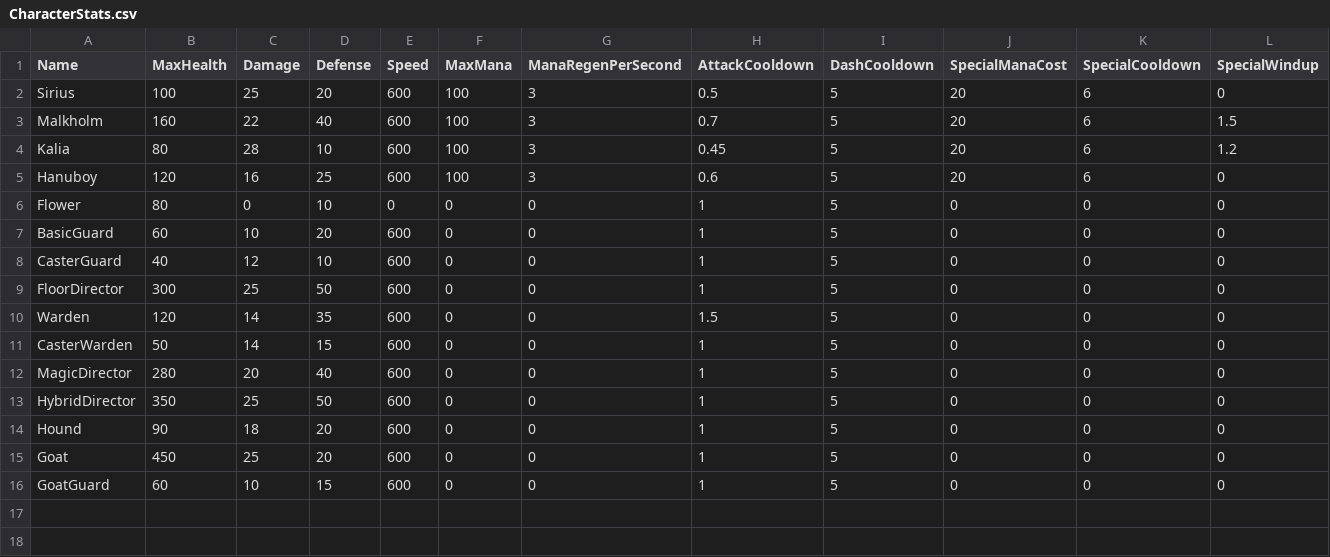
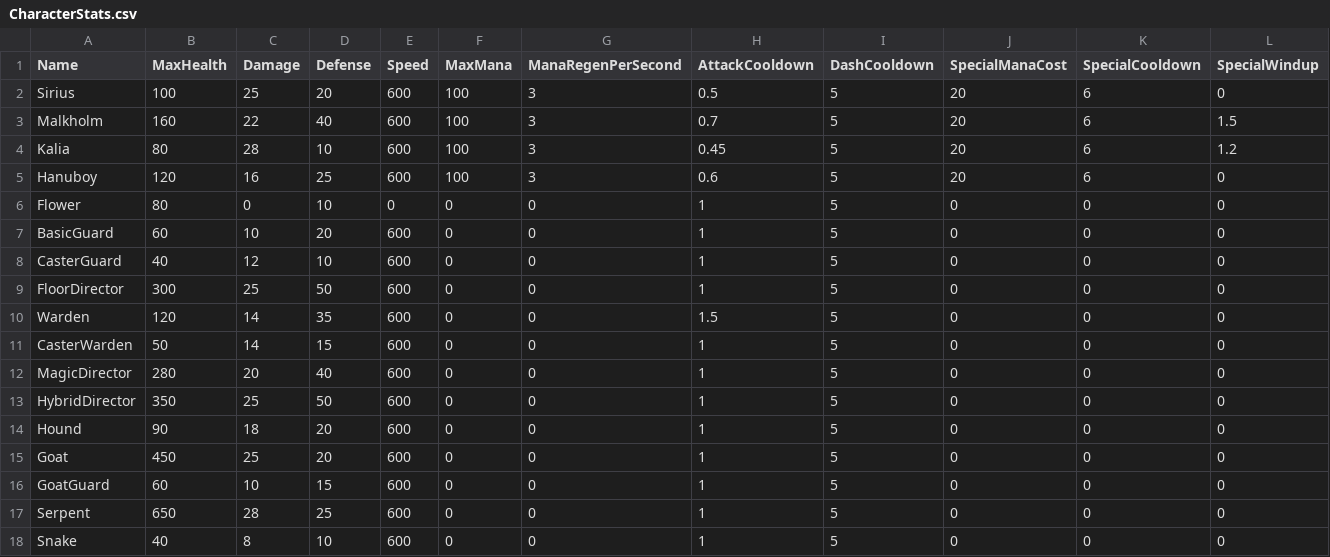
Before and after one commit to lyonstran/unshackled, a CSV file: Data/CharacterStats.csv, drawn as a sheet; only a part is shown; rows hold the shown columns only; the diff names each change by its address in the sheet, - before the commit and + after, or states it on an @@ line.

```diff
--- a/Data/CharacterStats.csv
+++ b/Data/CharacterStats.csv
+row 17: Serpent | 650 | 28 | 25 | 600 | 0 | 0 | 1 | 5 | 0 | 0 | 0
+row 18: Snake | 40 | 8 | 10 | 600 | 0 | 0 | 1 | 5 | 0 | 0 | 0
```
Also changed, not shown: Data/BossMoves.csv, 17 other files.
